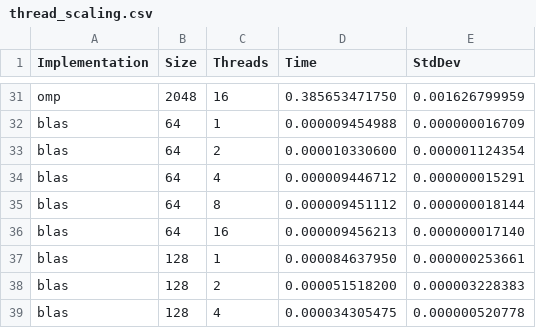
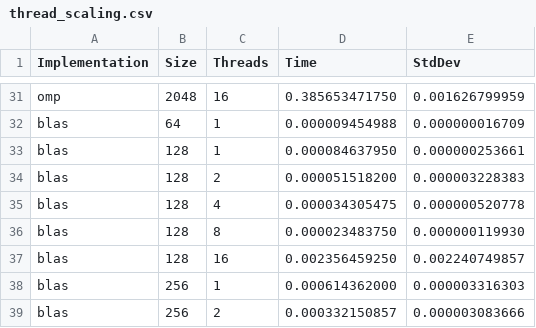
Before and after one commit to hibouwu/ppn-mnist-neural-network, a CSV file: output/outputresult/thread_scaling.csv, drawn as a sheet; only a part is shown, gaps mark what is left out; the shorter side is filled out with more unchanged rows; the diff names each change by its address in the sheet, - before the commit and + after, or states it on an @@ line.

```diff
--- a/output/outputresult/thread_scaling.csv
+++ b/output/outputresult/thread_scaling.csv
-row 33: blas | 64 | 2 | 0.000010330600 | 0.000001124354
-row 34: blas | 64 | 4 | 0.000009446712 | 0.000000015291
-row 35: blas | 64 | 8 | 0.000009451112 | 0.000000018144
-row 36: blas | 64 | 16 | 0.000009456213 | 0.000000017140
```
Also changed, not shown: output/outputresult/affinity_comparison.csv, 42 other files.
